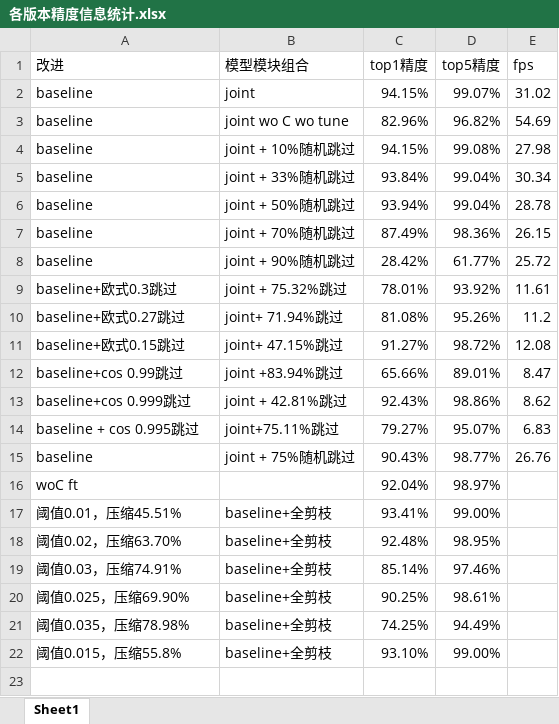
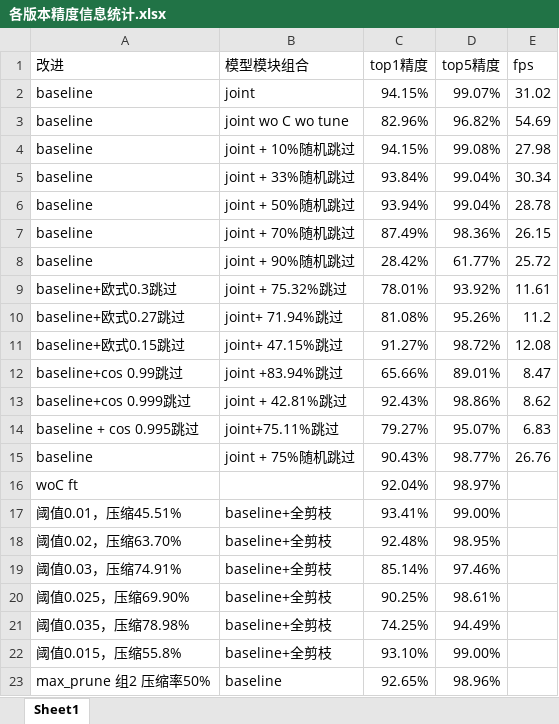
Before and after one commit to HuiLanAi/FG-052D, an Excel workbook: 052c doc/各版本精度信息统计.xlsx, sheet Sheet1, drawn as a sheet; values as stored, in another font and other column widths than the file's, no borders; the diff names each change by its address in the sheet, - before the commit and + after, or states it on an @@ line.

Commit message:
Update 各版本精度信息统计.xlsx

```diff
--- a/052c doc/各版本精度信息统计.xlsx (sheet Sheet1)
+++ b/052c doc/各版本精度信息统计.xlsx (sheet Sheet1)
+row 23: max_prune 组2 压缩率50% | baseline | 92.65% | 98.96%
```
